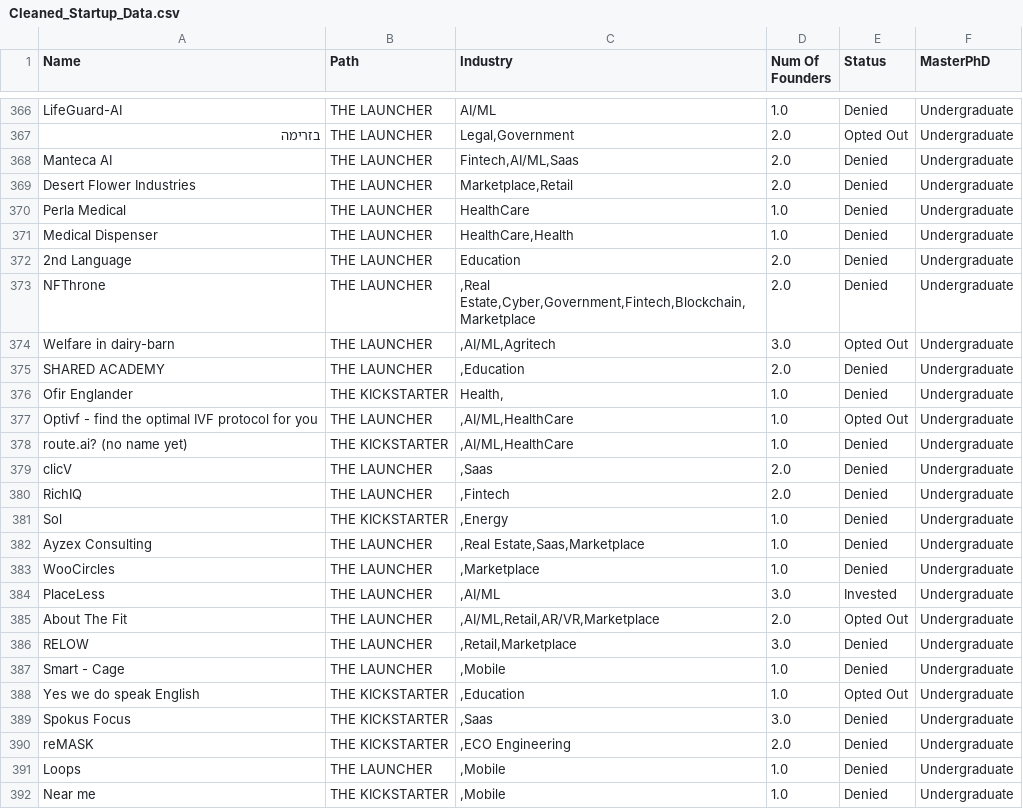
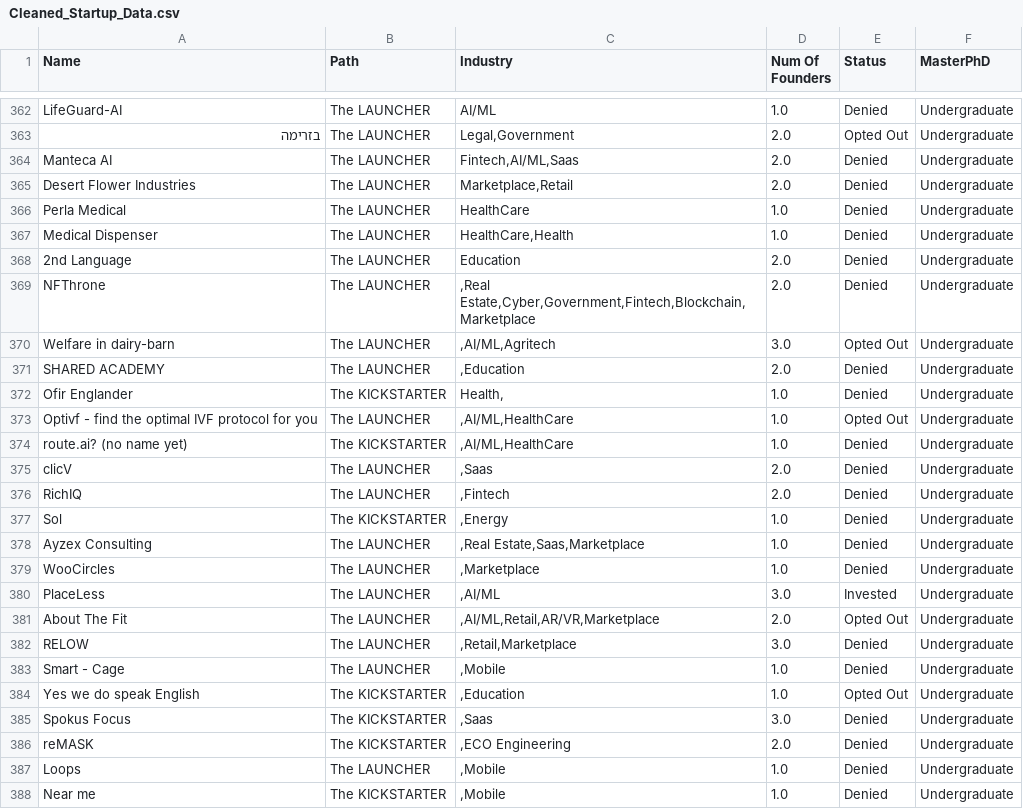
Before and after one commit to nicolen145/Cactus_Capital_Vizualiztion-dashboard, a CSV file: data/Cleaned_Startup_Data.csv, drawn as a sheet; only a part is shown, gaps mark what is left out; addresses are those after the commit; the diff covers the shown part only; the diff names each change by its address in the sheet, - before the commit and + after, or states it on an @@ line.

```diff
--- a/data/Cleaned_Startup_Data.csv
+++ b/data/Cleaned_Startup_Data.csv
-B362:B371 (Path): THE LAUNCHER
+B362:B371 (Path): The LAUNCHER
-B372 (Path): THE KICKSTARTER
+B372 (Path): The KICKSTARTER
-B373 (Path): THE LAUNCHER
+B373 (Path): The LAUNCHER
-B374 (Path): THE KICKSTARTER
+B374 (Path): The KICKSTARTER
-B375:B376 (Path): THE LAUNCHER
+B375:B376 (Path): The LAUNCHER
-B377 (Path): THE KICKSTARTER
+B377 (Path): The KICKSTARTER
-B378:B383 (Path): THE LAUNCHER
+B378:B383 (Path): The LAUNCHER
-B384:B386 (Path): THE KICKSTARTER
+B384:B386 (Path): The KICKSTARTER
-B387 (Path): THE LAUNCHER
+B387 (Path): The LAUNCHER
-B388 (Path): THE KICKSTARTER
+B388 (Path): The KICKSTARTER
```
Also changed, not shown: 4 removed rows and 30 edited cells elsewhere in this file, data/Cleaned_Deal_Data.csv, 1 other file.
